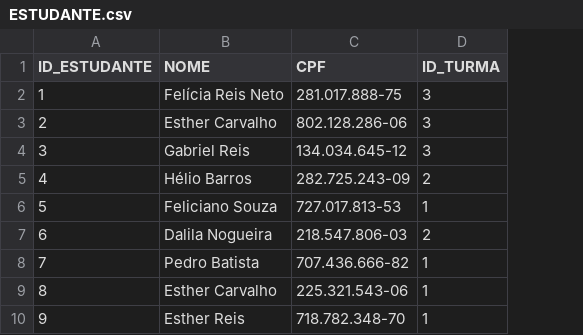
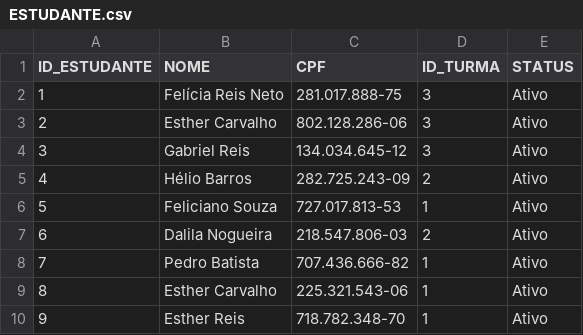
Before and after one commit to grandpa44997/BDemgrupoSQD8M3, a CSV file: Arquivos CSV/ESTUDANTE.csv, drawn as a sheet; only a part is shown; the diff names each change by its address in the sheet, - before the commit and + after, or states it on an @@ line.

Commit message:
Update ESTUDANTE.csv
coluna status adicionada

```diff
--- a/Arquivos CSV/ESTUDANTE.csv
+++ b/Arquivos CSV/ESTUDANTE.csv
+column E (STATUS), rows 2-10: all Ativo
```
